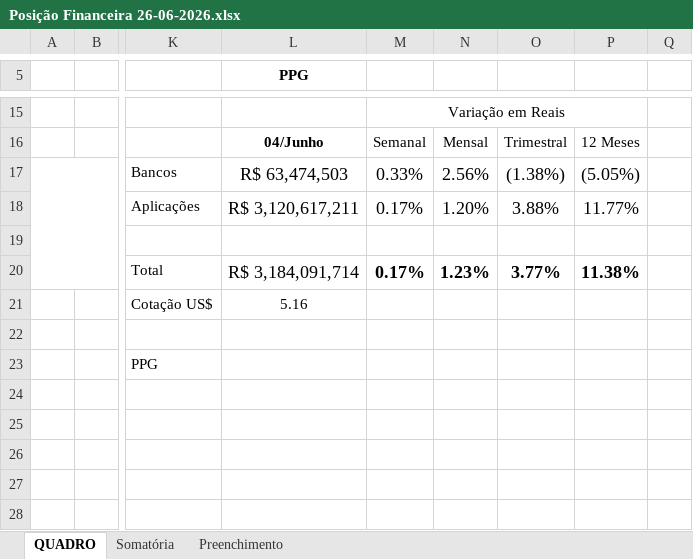
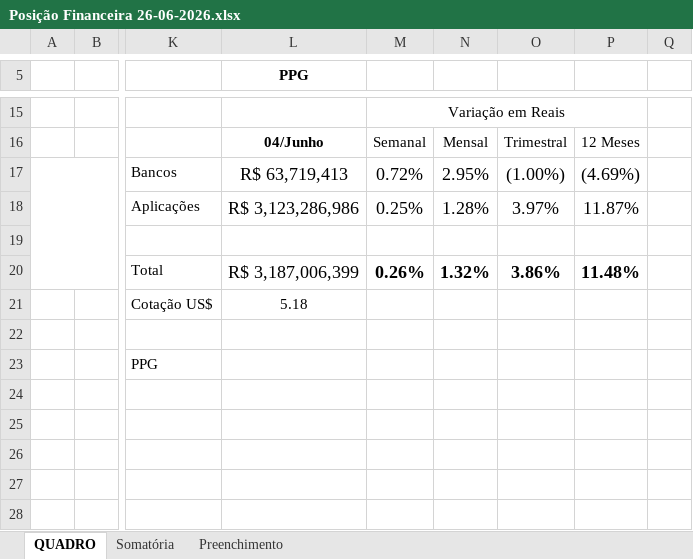
Before and after one commit to heberpinheiro721-svg/Vigia, an Excel workbook: data/Posição Financeira/Posição Financeira 26-06-2026.xlsx, sheet QUADRO, drawn as a sheet; only a part is shown, gaps mark what is left out; values as stored, in another font and other column widths than the file's, no borders; charts and pictures not drawn; the diff names each change by its address in the sheet, - before the commit and + after, or states it on an @@ line.

```diff
--- a/data/Posição Financeira/Posição Financeira 26-06-2026.xlsx (sheet QUADRO)
+++ b/data/Posição Financeira/Posição Financeira 26-06-2026.xlsx (sheet QUADRO)
-L17 (PPG): R$ 63,474,503
+L17 (PPG): R$ 63,719,413
-M17: 0.33%
+M17: 0.72%
-N17: 2.56%
+N17: 2.95%
-O17: (1.38%)
+O17: (1.00%)
-P17: (5.05%)
+P17: (4.69%)
-L18 (PPG): R$ 3,120,617,211
+L18 (PPG): R$ 3,123,286,986
-M18: 0.17%
+M18: 0.25%
-N18: 1.20%
+N18: 1.28%
-O18: 3.88%
+O18: 3.97%
-P18: 11.77%
+P18: 11.87%
-L20 (PPG): R$ 3,184,091,714
+L20 (PPG): R$ 3,187,006,399
-M20: 0.17%
+M20: 0.26%
-N20: 1.23%
+N20: 1.32%
-O20: 3.77%
+O20: 3.86%
-P20: 11.38%
+P20: 11.48%
-L21 (PPG): 5.16
+L21 (PPG): 5.18
```
Also changed, not shown: sheet Somatória, charts or pictures.
